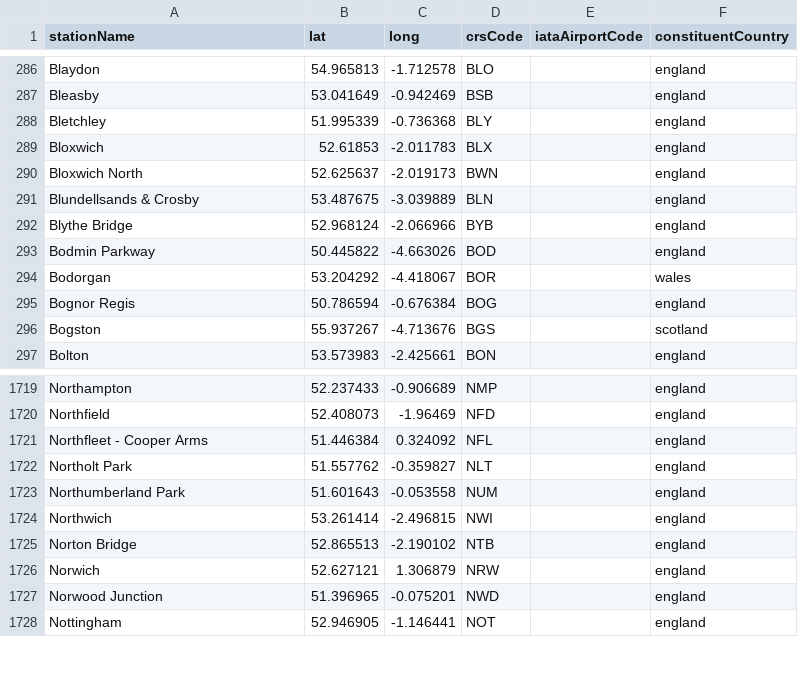
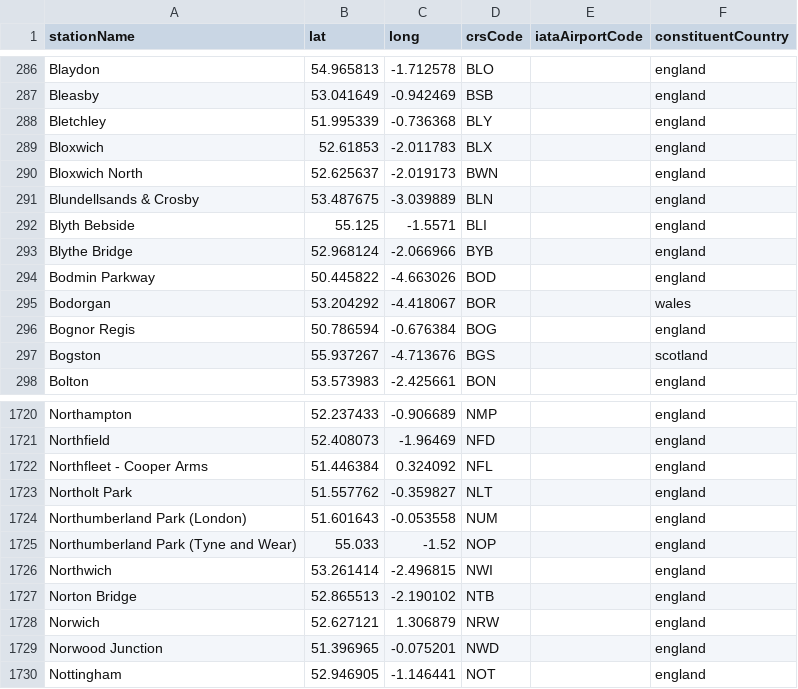
Before and after one commit to davwheat/uk-railway-stations, a CSV file: stations.csv, drawn as a sheet; only a part is shown, gaps mark what is left out.

Commit message:
Add Blyth Bebside and Northumberland Park

```diff
--- a/stations.csv
+++ b/stations.csv
@@ -291,2 +291,3 @@ Bloxwich North,52.625637,-2.019173,BWN,,england
 Blundellsands & Crosby,53.487675,-3.039889,BLN,,england
+Blyth Bebside,55.125,-1.5571,BLI,,england
 Blythe Bridge,52.968124,-2.066966,BYB,,england
@@ -1722,3 +1723,4 @@ Northfleet - Cooper Arms,51.446384,0.324092,NFL,,england
 Northolt Park,51.557762,-0.359827,NLT,,england
-Northumberland Park,51.601643,-0.053558,NUM,,england
+Northumberland Park (London),51.601643,-0.053558,NUM,,england
+Northumberland Park (Tyne and Wear),55.033,-1.52,NOP,,england
 Northwich,53.261414,-2.496815,NWI,,england
```
